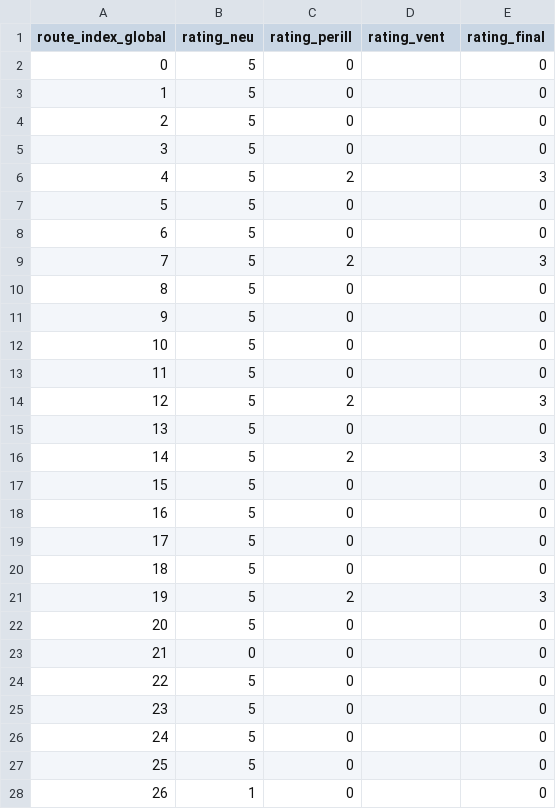
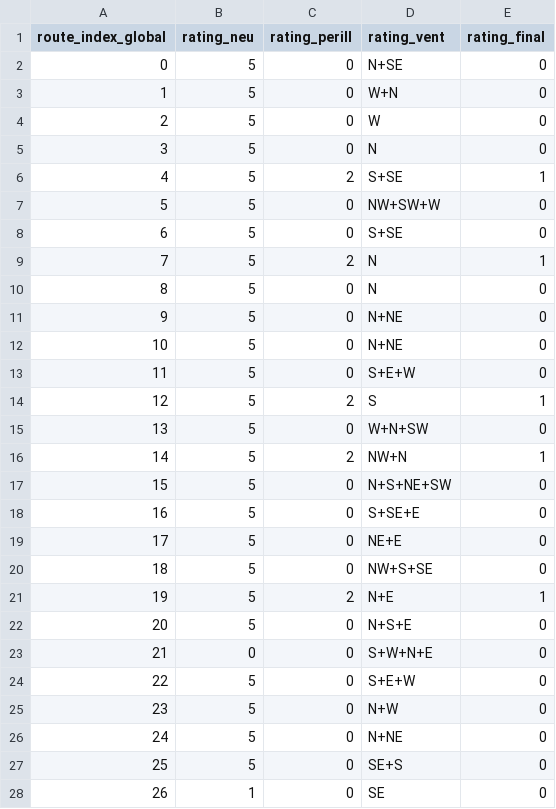
Before and after one commit to jordiordonez/andorra-skimo-bulletin, a CSV file: data/butlleti_2026_02_09.csv, drawn as a sheet; only a part is shown; the diff covers the shown part only.

```diff
--- a/data/butlleti_2026_02_09.csv
+++ b/data/butlleti_2026_02_09.csv
@@ -1,28 +1,28 @@
 route_index_global,rating_neu,rating_perill,rating_vent,rating_final
-0,5,0,,0
-1,5,0,,0
-2,5,0,,0
-3,5,0,,0
-4,5,2,,3
-5,5,0,,0
-6,5,0,,0
-7,5,2,,3
-8,5,0,,0
-9,5,0,,0
-10,5,0,,0
-11,5,0,,0
-12,5,2,,3
-13,5,0,,0
-14,5,2,,3
-15,5,0,,0
-16,5,0,,0
-17,5,0,,0
-18,5,0,,0
-19,5,2,,3
-20,5,0,,0
-21,0,0,,0
-22,5,0,,0
-23,5,0,,0
-24,5,0,,0
-25,5,0,,0
-26,1,0,,0
+0,5,0,N+SE,0
+1,5,0,W+N,0
+2,5,0,W,0
+3,5,0,N,0
+4,5,2,S+SE,1
+5,5,0,NW+SW+W,0
+6,5,0,S+SE,0
+7,5,2,N,1
+8,5,0,N,0
+9,5,0,N+NE,0
+10,5,0,N+NE,0
+11,5,0,S+E+W,0
+12,5,2,S,1
+13,5,0,W+N+SW,0
+14,5,2,NW+N,1
+15,5,0,N+S+NE+SW,0
+16,5,0,S+SE+E,0
+17,5,0,NE+E,0
+18,5,0,NW+S+SE,0
+19,5,2,N+E,1
+20,5,0,N+S+E,0
+21,0,0,S+W+N+E,0
+22,5,0,S+E+W,0
+23,5,0,N+W,0
+24,5,0,N+NE,0
+25,5,0,SE+S,0
+26,1,0,SE,0
```
Also changed, not shown: 104 edited cells elsewhere in this file, 5 other files.
